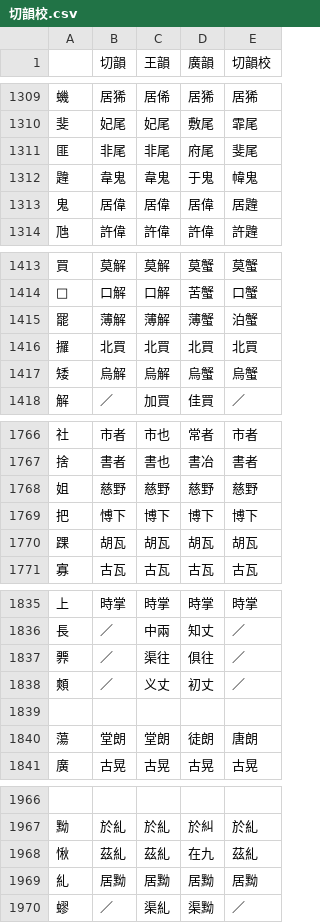
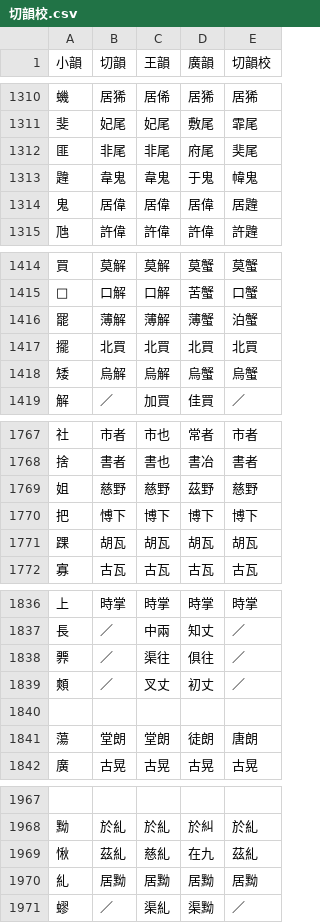
Before and after one commit to LEOYoon-Tsaw/Rime_collections, a CSV file: 切韻校.csv, drawn as a sheet; only a part is shown, gaps mark what is left out; the diff covers the shown part only.

Commit message:
fix errors

```diff
--- a/切韻校.csv
+++ b/切韻校.csv
@@ -1 +1 @@
-,切韻,王韻,廣韻,切韻校
+小韻,切韻,王韻,廣韻,切韻校
@@ -1310,3 +1311,3 @@
 斐,妃尾,妃尾,敷尾,霏尾
-匪,非尾,非尾,府尾,斐尾
+匪,非尾,非尾,府尾,奜尾
 韙,韋鬼,韋鬼,于鬼,幃鬼
@@ -1415,3 +1416,3 @@
 罷,薄解,薄解,薄蟹,泊蟹
-攞,北買,北買,北買,北買
+擺,北買,北買,北買,北買
 矮,烏解,烏解,烏蟹,烏蟹
@@ -1767,3 +1768,3 @@
 捨,書者,書也,書冶,書者
-姐,慈野,慈野,慈野,慈野
+姐,慈野,慈野,茲野,慈野
 把,愽下,博下,博下,博下
@@ -1837,3 +1838,3 @@
 臩,／,渠往,俱往,／
-䫪,／,义丈,初丈,／
+䫪,／,叉丈,初丈,／
 ,,,,
@@ -1967,3 +1968,3 @@
 黝,於糺,於糺,於糾,於糺
-愀,茲糺,茲糺,在九,茲糺
+愀,茲糺,慈糺,在九,茲糺
 糺,居黝,居黝,居黝,居黝
```
Also changed, not shown: 3 added rows, 2 removed rows and 34 edited cells elsewhere in this file.
